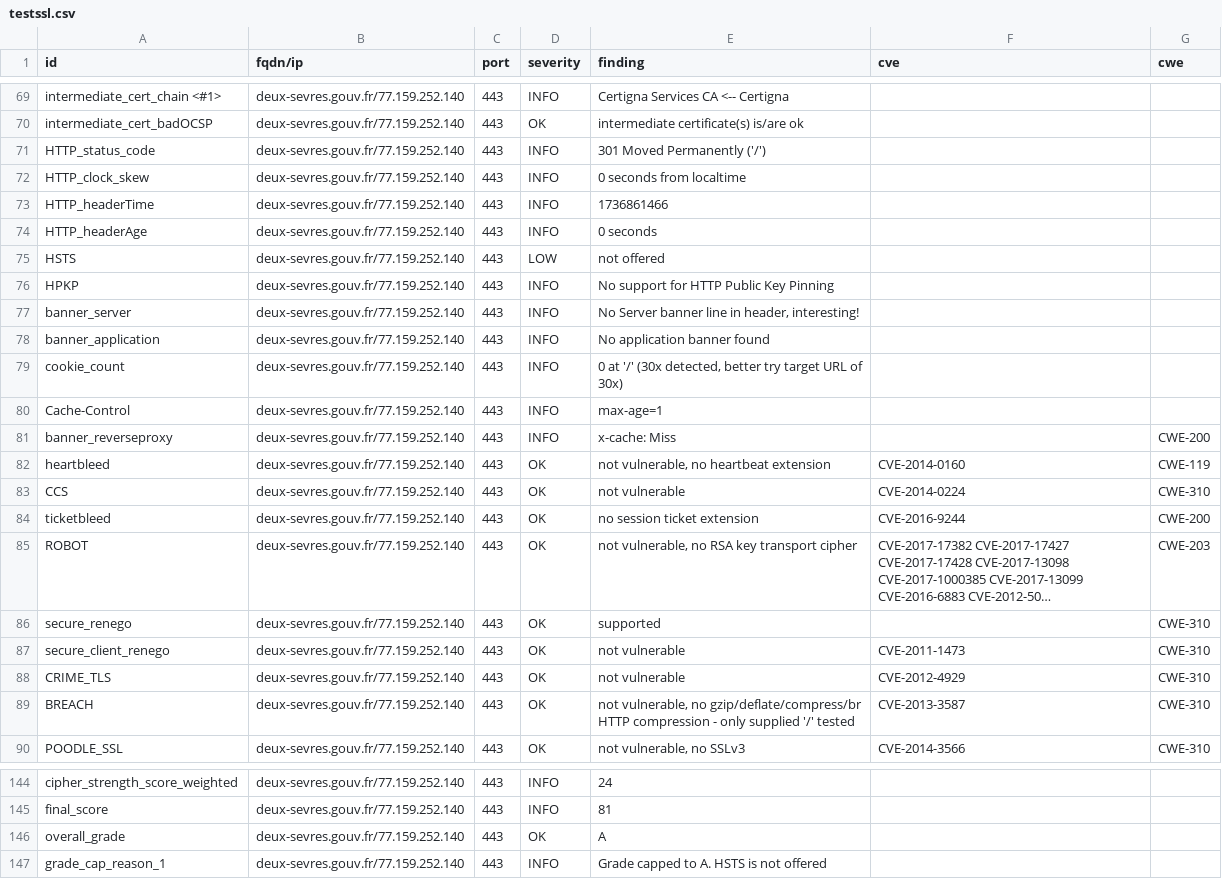
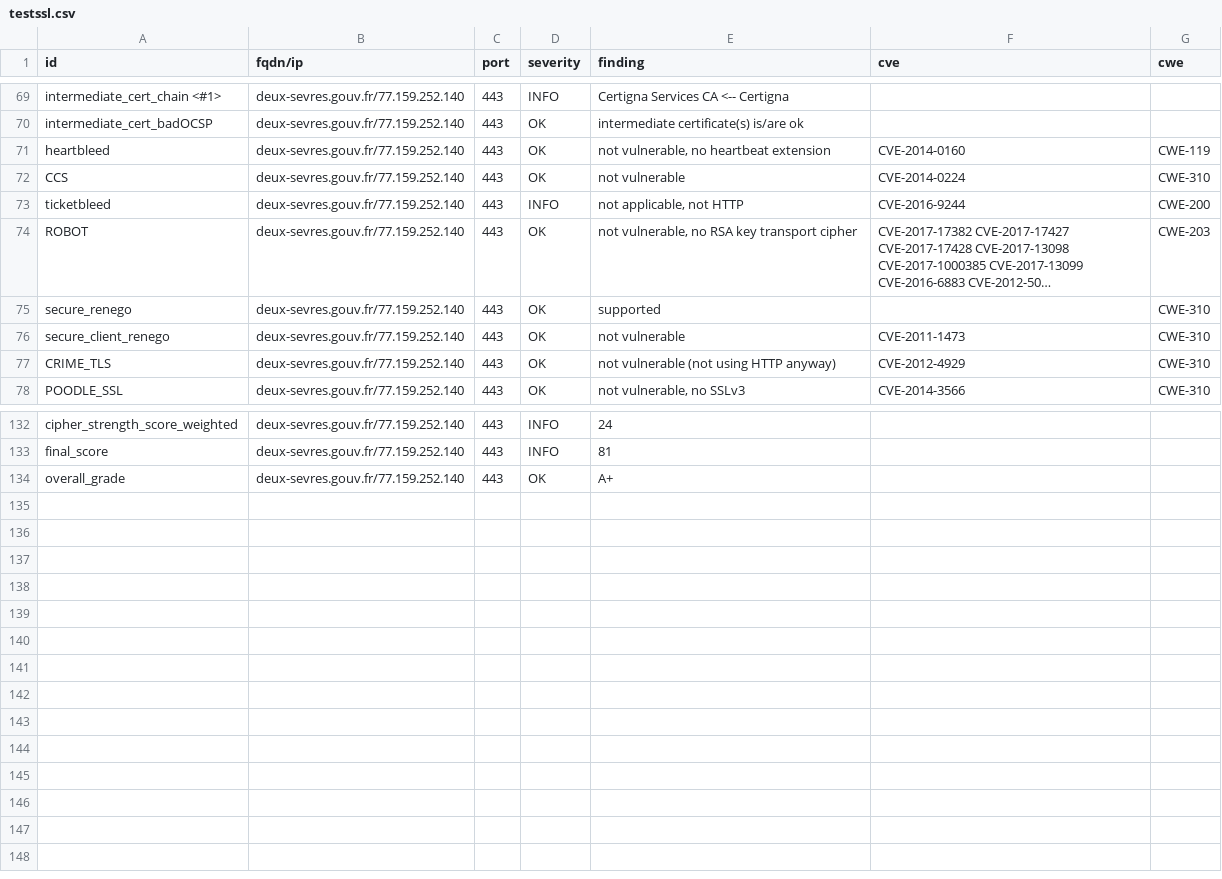
Before and after one commit to GKO-org/dashlordPrd3, a CSV file: results/aHR0cHM6Ly9kZXV4LXNldnJlcy5nb3V2LmZy/testssl.csv, drawn as a sheet; only a part is shown, gaps mark what is left out; long unchanged cells end in …; removed rows and columns are numbered as before the commit, all else as after; the diff covers the shown part only; the diff names each change by its address in the sheet, - before the commit and + after, or states it on an @@ line.

Commit message:
update: https://deux-sevres.gouv.fr

```diff
--- a/results/aHR0cHM6Ly9kZXV4LXNldnJlcy5nb3V2LmZy/testssl.csv
+++ b/results/aHR0cHM6Ly9kZXV4LXNldnJlcy5nb3V2LmZy/testssl.csv
-row 71: HTTP_status_code | deux-sevres.gouv.fr/77.159.252.140 | 443 | INFO | 301 Moved Permanently ('/')
-row 72: HTTP_clock_skew | deux-sevres.gouv.fr/77.159.252.140 | 443 | INFO | 0 seconds from localtime
-row 73: HTTP_headerTime | deux-sevres.gouv.fr/77.159.252.140 | 443 | INFO | 1736861466
-row 74: HTTP_headerAge | deux-sevres.gouv.fr/77.159.252.140 | 443 | INFO | 0 seconds
-row 75: HSTS | deux-sevres.gouv.fr/77.159.252.140 | 443 | LOW | not offered
-row 76: HPKP | deux-sevres.gouv.fr/77.159.252.140 | 443 | INFO | No support for HTTP Public Key Pinning
-row 77: banner_server | deux-sevres.gouv.fr/77.159.252.140 | 443 | INFO | No Server banner line in header, interesting!
-row 78: banner_application | deux-sevres.gouv.fr/77.159.252.140 | 443 | INFO | No application banner found
-row 79: cookie_count | deux-sevres.gouv.fr/77.159.252.140 | 443 | INFO | 0 at '/' (30x detected, better try target URL of 30x)
-row 80: Cache-Control | deux-sevres.gouv.fr/77.159.252.140 | 443 | INFO | max-age=1
-row 81: banner_reverseproxy | deux-sevres.gouv.fr/77.159.252.140 | 443 | INFO | x-cache: Miss |  | CWE-200
-D73 (severity): OK
+D73 (severity): INFO
-E73 (finding): no session ticket extension
+E73 (finding): not applicable, not HTTP
-E77 (finding): not vulnerable
+E77 (finding): not vulnerable (not using HTTP anyway)
-row 89: BREACH | deux-sevres.gouv.fr/77.159.252.140 | 443 | OK | not vulnerable, no gzip/deflate/compress/br HTTP compression - only supplied '/' tested | CVE-2013-3587 | CWE-310
-E134 (finding): A
+E134 (finding): A+
-row 147: grade_cap_reason_1 | deux-sevres.gouv.fr/77.159.252.140 | 443 | INFO | Grade capped to A. HSTS is not offered
```
Also changed, not shown: 3 edited cells elsewhere in this file, 9 other files.
